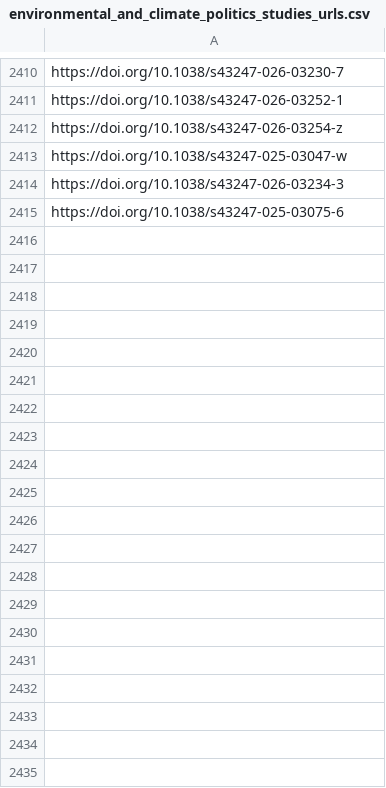
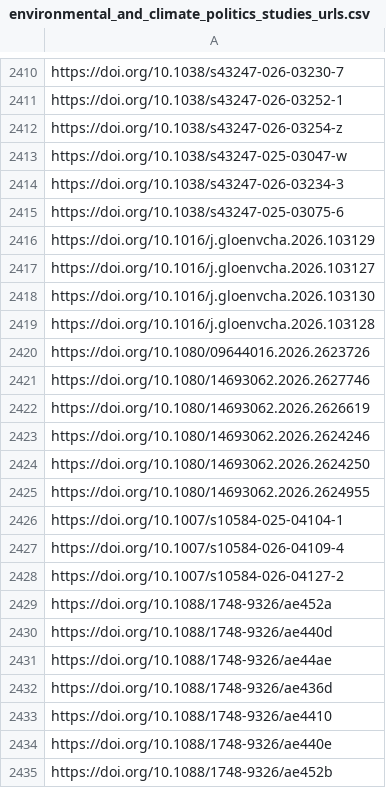
Before and after one commit to sumtxt/picnic, a CSV file: memory/environmental_and_climate_politics_studies_urls.csv, drawn as a sheet; only a part is shown, gaps mark what is left out; the diff covers the shown part only.

```diff
--- a/memory/environmental_and_climate_politics_studies_urls.csv
+++ b/memory/environmental_and_climate_politics_studies_urls.csv
@@ -2415 +2415,21 @@ https://doi.org/10.1038/s43247-026-03234-3
 https://doi.org/10.1038/s43247-025-03075-6
+https://doi.org/10.1016/j.gloenvcha.2026.103129
+https://doi.org/10.1016/j.gloenvcha.2026.103127
+https://doi.org/10.1016/j.gloenvcha.2026.103130
+https://doi.org/10.1016/j.gloenvcha.2026.103128
+https://doi.org/10.1080/09644016.2026.2623726
+https://doi.org/10.1080/14693062.2026.2627746
+https://doi.org/10.1080/14693062.2026.2626619
+https://doi.org/10.1080/14693062.2026.2624246
+https://doi.org/10.1080/14693062.2026.2624250
+https://doi.org/10.1080/14693062.2026.2624955
+https://doi.org/10.1007/s10584-025-04104-1
+https://doi.org/10.1007/s10584-026-04109-4
+https://doi.org/10.1007/s10584-026-04127-2
+https://doi.org/10.1088/1748-9326/ae452a
+https://doi.org/10.1088/1748-9326/ae440d
+https://doi.org/10.1088/1748-9326/ae44ae
+https://doi.org/10.1088/1748-9326/ae436d
+https://doi.org/10.1088/1748-9326/ae4410
+https://doi.org/10.1088/1748-9326/ae440e
+https://doi.org/10.1088/1748-9326/ae452b
```
Also changed, not shown: 42 added rows elsewhere in this file, memory/communication_urls.csv, memory/economics_urls.csv, 13 other files.
